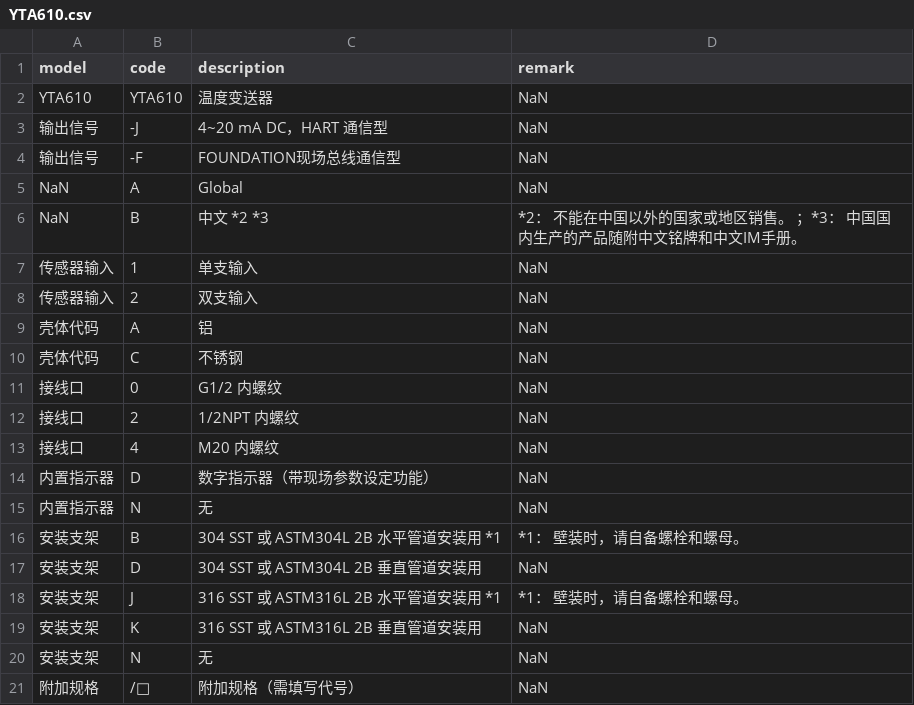
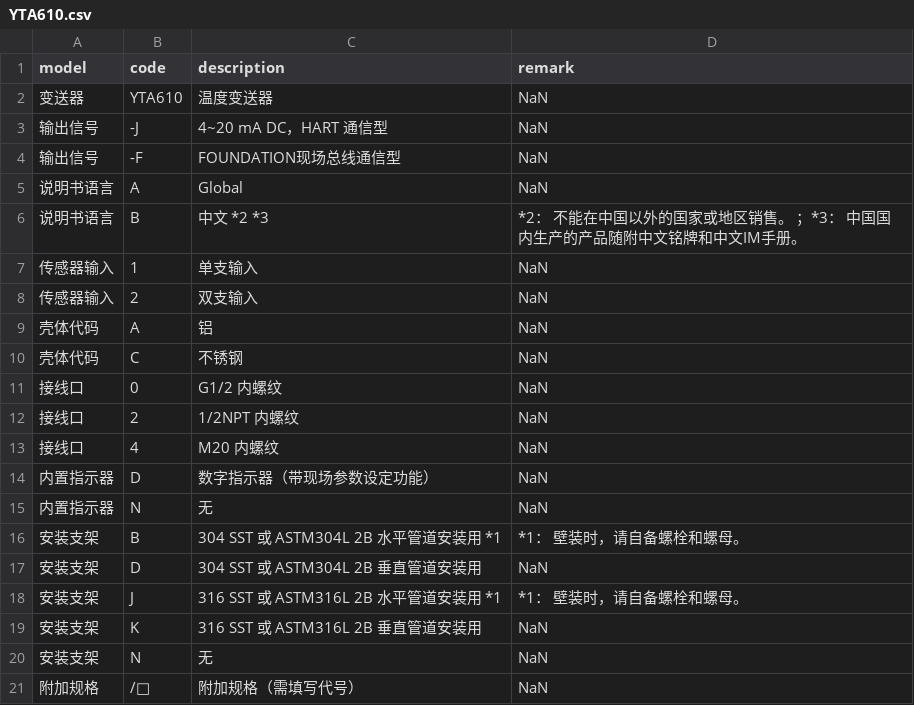
Before and after one commit to FiresJoeng/sensor_seg, a CSV file: libs/standard/transmitter/YTA610.csv, drawn as a sheet.

Commit message:
refactor(匹配逻辑): 重构标准参数匹配逻辑，封装为类并优化代码结构
将标准参数匹配逻辑封装为 `StandardParamMatcher` 类，支持精确匹配和模糊匹配，并优化了代码结构和可读性。同时调整了测试用例，简化了主函数的模糊匹配阈值从0.85降至0.8。

```diff
--- a/libs/standard/transmitter/YTA610.csv
+++ b/libs/standard/transmitter/YTA610.csv
@@ -1,7 +1,7 @@
 model,code,description,remark
-YTA610,YTA610,温度变送器,NaN
+变送器,YTA610,温度变送器,NaN
 输出信号,-J,4~20 mA DC，HART 通信型,NaN
 输出信号,-F,FOUNDATION现场总线通信型 ,NaN
-NaN,A,Global,NaN
-NaN,B,中文 *2 *3,*2： 不能在中国以外的国家或地区销售。 ；*3： 中国国内生产的产品随附中文铭牌和中文IM手册。
+说明书语言,A,Global,NaN
+说明书语言,B,中文 *2 *3,*2： 不能在中国以外的国家或地区销售。 ；*3： 中国国内生产的产品随附中文铭牌和中文IM手册。
 传感器输入,1,单支输入,NaN
```
Also changed, not shown: libs/standard/transmitter/YTA50.csv, libs/standard/transmitter/YTA70.csv, 6 other files.
